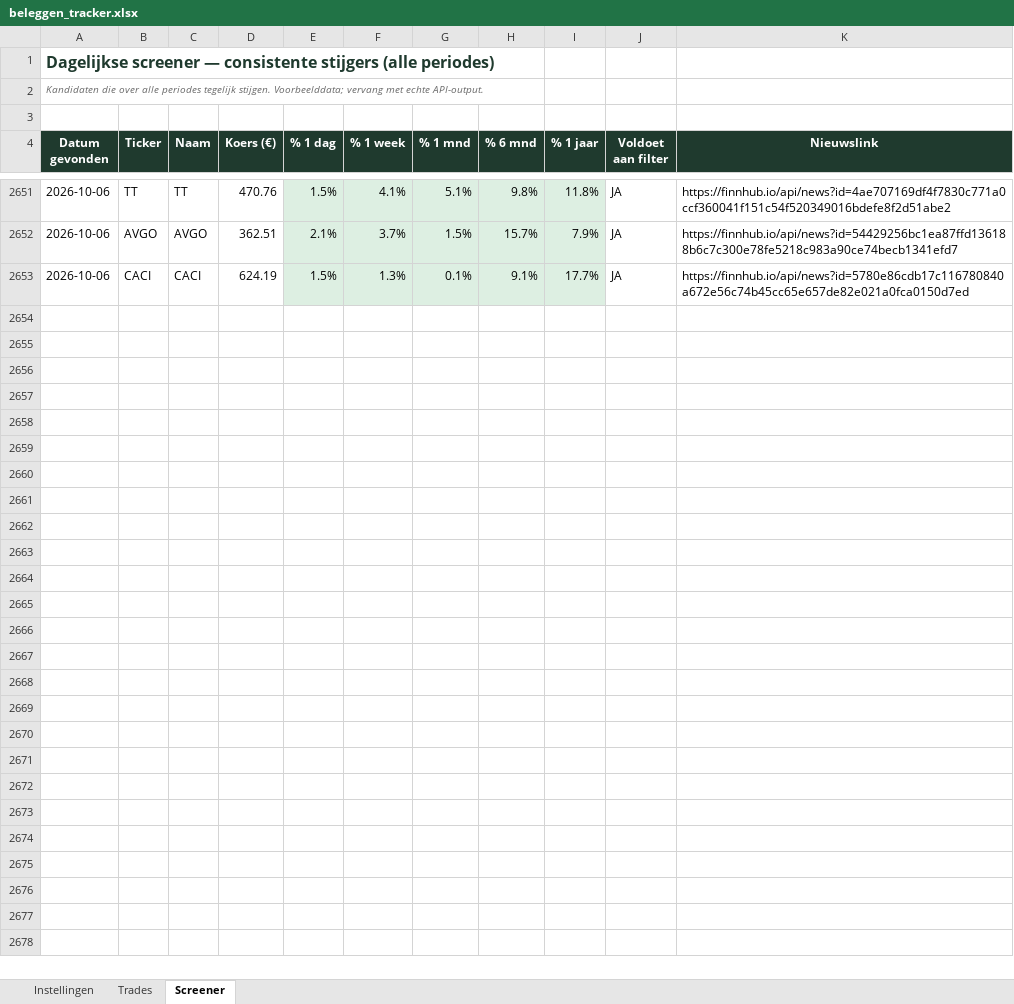
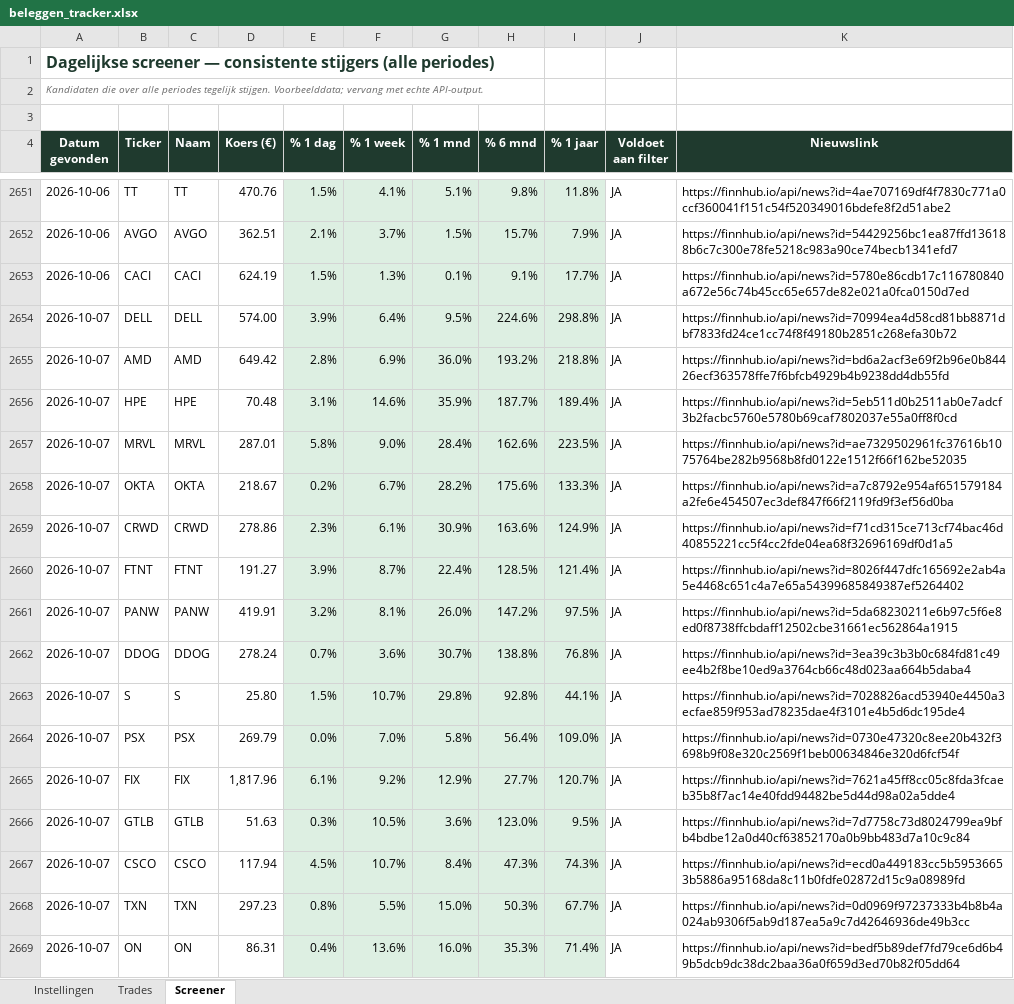
Before and after one commit to ignazio090/momentum-screener, an Excel workbook: beleggen_tracker.xlsx, sheet Screener, drawn as a sheet; only a part is shown, gaps mark what is left out; values as stored, in another font and other column widths than the file's, no borders; the diff covers the shown part only; the diff names each change by its address in the sheet, - before the commit and + after, or states it on an @@ line.

```diff
--- a/beleggen_tracker.xlsx (sheet Screener)
+++ b/beleggen_tracker.xlsx (sheet Screener)
+row 2654: 2026-10-07 | DELL | DELL | 574.00 | 3.9% | 6.4% | 9.5% | 224.6% | 298.8% | JA | https://finnhub.io/api/news?id=70994ea4d58cd81bb8871dbf7833fd24ce1cc74f8f49180b2851c268efa30b72
+row 2655: 2026-10-07 | AMD | AMD | 649.42 | 2.8% | 6.9% | 36.0% | 193.2% | 218.8% | JA | https://finnhub.io/api/news?id=bd6a2acf3e69f2b96e0b84426ecf363578ffe7f6bfcb4929b4b9238dd4db55fd
+row 2656: 2026-10-07 | HPE | HPE | 70.48 | 3.1% | 14.6% | 35.9% | 187.7% | 189.4% | JA | https://finnhub.io/api/news?id=5eb511d0b2511ab0e7adcf3b2facbc5760e5780b69caf7802037e55a0ff8f0cd
+row 2657: 2026-10-07 | MRVL | MRVL | 287.01 | 5.8% | 9.0% | 28.4% | 162.6% | 223.5% | JA | https://finnhub.io/api/news?id=ae7329502961fc37616b1075764be282b9568b8fd0122e1512f66f162be52035
+row 2658: 2026-10-07 | OKTA | OKTA | 218.67 | 0.2% | 6.7% | 28.2% | 175.6% | 133.3% | JA | https://finnhub.io/api/news?id=a7c8792e954af651579184a2fe6e454507ec3def847f66f2119fd9f3ef56d0ba
+row 2659: 2026-10-07 | CRWD | CRWD | 278.86 | 2.3% | 6.1% | 30.9% | 163.6% | 124.9% | JA | https://finnhub.io/api/news?id=f71cd315ce713cf74bac46d40855221cc5f4cc2fde04ea68f32696169df0d1a5
+row 2660: 2026-10-07 | FTNT | FTNT | 191.27 | 3.9% | 8.7% | 22.4% | 128.5% | 121.4% | JA | https://finnhub.io/api/news?id=8026f447dfc165692e2ab4a5e4468c651c4a7e65a54399685849387ef5264402
+row 2661: 2026-10-07 | PANW | PANW | 419.91 | 3.2% | 8.1% | 26.0% | 147.2% | 97.5% | JA | https://finnhub.io/api/news?id=5da68230211e6b97c5f6e8ed0f8738ffcbdaff12502cbe31661ec562864a1915
+row 2662: 2026-10-07 | DDOG | DDOG | 278.24 | 0.7% | 3.6% | 30.7% | 138.8% | 76.8% | JA | https://finnhub.io/api/news?id=3ea39c3b3b0c684fd81c49ee4b2f8be10ed9a3764cb66c48d023aa664b5daba4
+row 2663: 2026-10-07 | S | S | 25.80 | 1.5% | 10.7% | 29.8% | 92.8% | 44.1% | JA | https://finnhub.io/api/news?id=7028826acd53940e4450a3ecfae859f953ad78235dae4f3101e4b5d6dc195de4
+row 2664: 2026-10-07 | PSX | PSX | 269.79 | 0.0% | 7.0% | 5.8% | 56.4% | 109.0% | JA | https://finnhub.io/api/news?id=0730e47320c8ee20b432f3698b9f08e320c2569f1beb00634846e320d6fcf54f
+row 2665: 2026-10-07 | FIX | FIX | 1,817.96 | 6.1% | 9.2% | 12.9% | 27.7% | 120.7% | JA | https://finnhub.io/api/news?id=7621a45ff8cc05c8fda3fcaeb35b8f7ac14e40fdd94482be5d44d98a02a5dde4
+row 2666: 2026-10-07 | GTLB | GTLB | 51.63 | 0.3% | 10.5% | 3.6% | 123.0% | 9.5% | JA | https://finnhub.io/api/news?id=7d7758c73d8024799ea9bfb4bdbe12a0d40cf63852170a0b9bb483d7a10c9c84
+row 2667: 2026-10-07 | CSCO | CSCO | 117.94 | 4.5% | 10.7% | 8.4% | 47.3% | 74.3% | JA | https://finnhub.io/api/news?id=ecd0a449183cc5b59536653b5886a95168da8c11b0fdfe02872d15c9a08989fd
+row 2668: 2026-10-07 | TXN | TXN | 297.23 | 0.8% | 5.5% | 15.0% | 50.3% | 67.7% | JA | https://finnhub.io/api/news?id=0d0969f97237333b4b8b4a024ab9306f5ab9d187ea5a9c7d42646936de49b3cc
+row 2669: 2026-10-07 | ON | ON | 86.31 | 0.4% | 13.6% | 16.0% | 35.3% | 71.4% | JA | https://finnhub.io/api/news?id=bedf5b89def7fd79ce6d6b49b5dcb9dc38dc2baa36a0f659d3ed70b82f05dd64
```
Also changed, not shown: 28 added rows elsewhere in this sheet, 2 other files.
